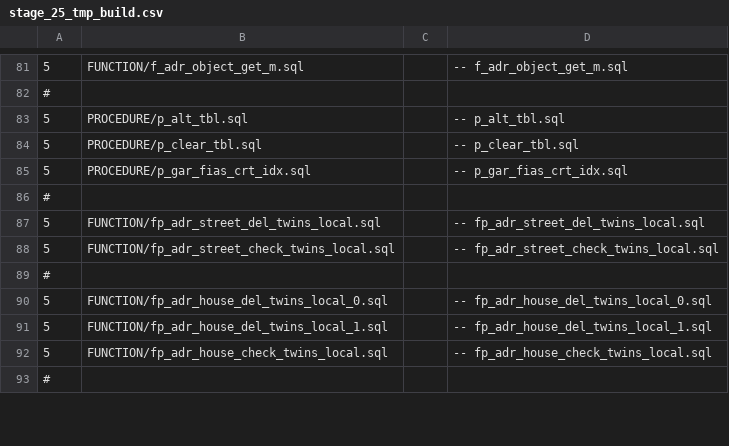
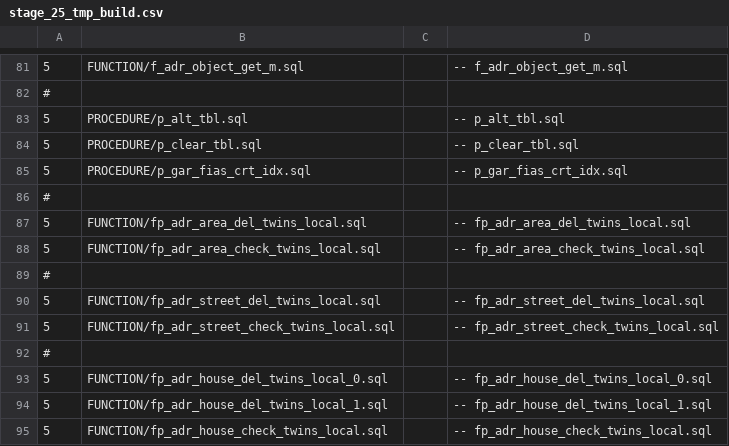
Before and after one commit to NickChadaev/pg_tools, a CSV file: fias_loader/DBMS/GAR_TMP_PCG_TRANS/stage_25_tmp_build.csv, drawn as a sheet; only a part is shown, gaps mark what is left out; the shorter side is filled out with more unchanged rows; the diff names each change by its address in the sheet, - before the commit and + after, or states it on an @@ line.

Commit message:
Rebuild "GAR_TMP_PCG_TRANS".

```diff
--- a/fias_loader/DBMS/GAR_TMP_PCG_TRANS/stage_25_tmp_build.csv
+++ b/fias_loader/DBMS/GAR_TMP_PCG_TRANS/stage_25_tmp_build.csv
+row 87: 5 | FUNCTION/fp_adr_area_del_twins_local.sql |  | -- fp_adr_area_del_twins_local.sql
+row 88: 5 | FUNCTION/fp_adr_area_check_twins_local.sql |  | -- fp_adr_area_check_twins_local.sql
+row 89: #
```
Also changed, not shown: 3 other files.
